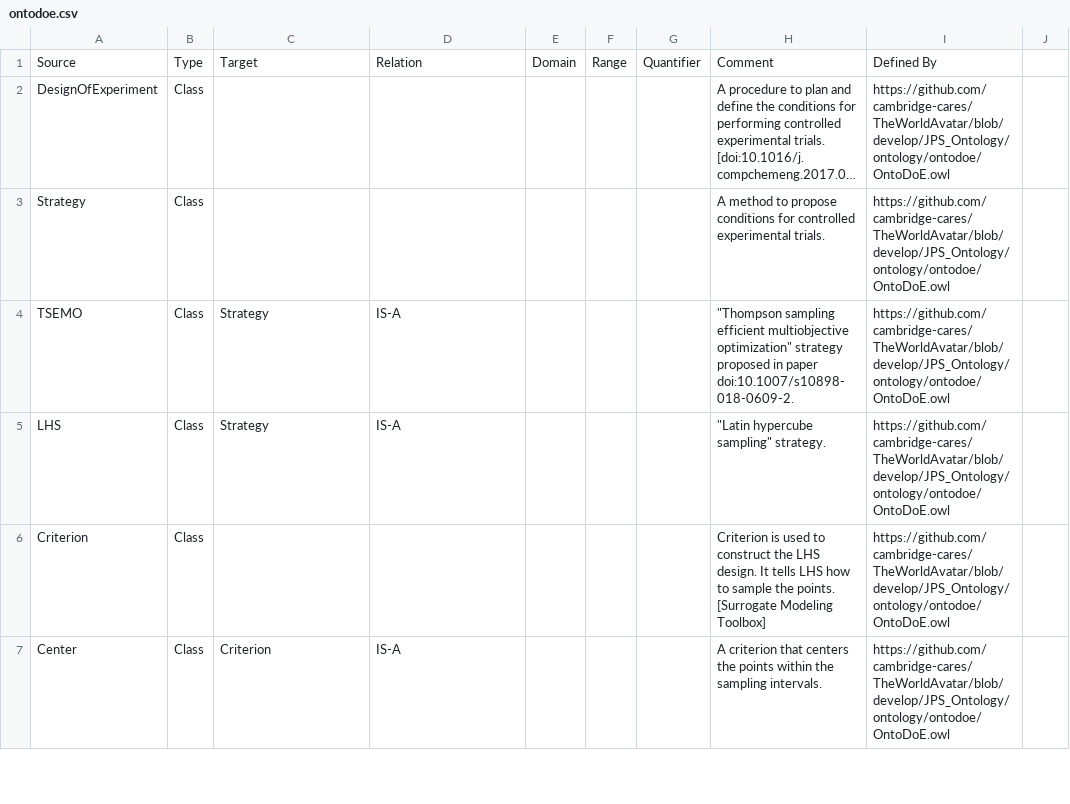
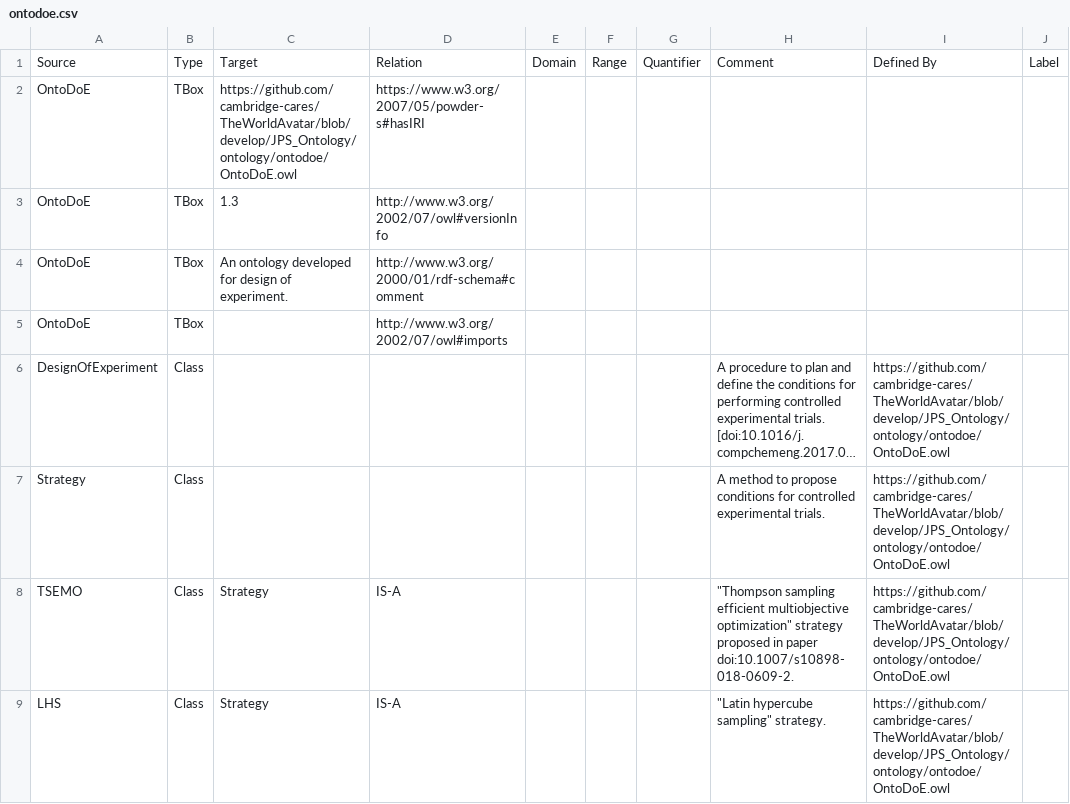
Before and after one commit to msff2/ontology, a CSV file: JPS_Ontology/KBTemplates/TBox/ontodoe.csv, drawn as a sheet; only a part is shown; the shorter side is filled out with more unchanged rows; long unchanged cells end in …; the diff names each change by its address in the sheet, - before the commit and + after, or states it on an @@ line.

Commit message:
133-dev-design-of-experiment: updated the OntoDoE TBox CSV to follow the syntax used by the latest practice of TBoxGenerator.

```diff
--- a/JPS_Ontology/KBTemplates/TBox/ontodoe.csv
+++ b/JPS_Ontology/KBTemplates/TBox/ontodoe.csv
-J1: (empty)
+J1: Label
+row 2: OntoDoE | TBox | https://github.com/cambridge-cares/TheWorldAvatar/blob/develop/JPS_Ontology/ontology/ontodoe/OntoDoE.owl | https://www.w3.org/2007/05/powder-s#hasIRI
+row 3: OntoDoE | TBox | 1.3 | http://www.w3.org/2002/07/owl#versionInfo
+row 4: OntoDoE | TBox | An ontology developed for design of experiment. | http://www.w3.org/2000/01/rdf-schema#comment
+row 5: OntoDoE | TBox |  | http://www.w3.org/2002/07/owl#imports
```
